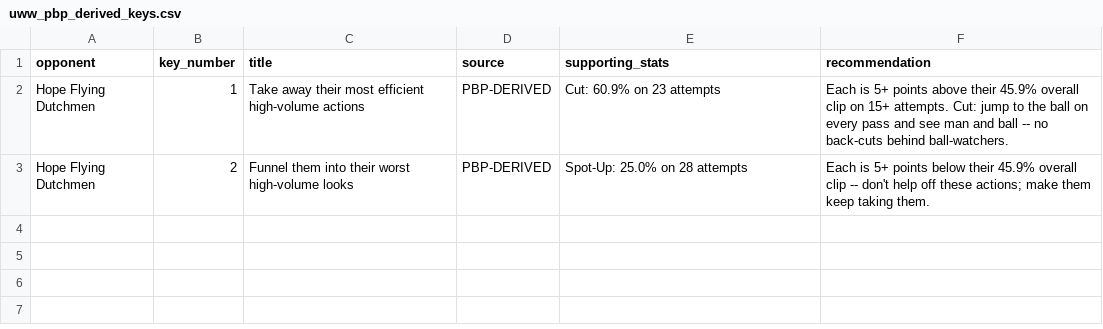
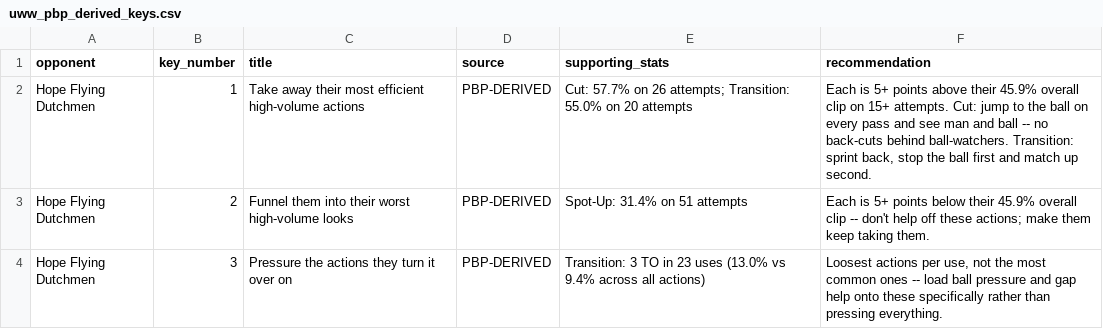
Before and after one commit to fritschcm272/uwwmensbball, a CSV file: data/uww_pbp_derived_keys.csv, drawn as a sheet.

```diff
--- a/data/uww_pbp_derived_keys.csv
+++ b/data/uww_pbp_derived_keys.csv
@@ -1,3 +1,4 @@
 opponent,key_number,title,source,supporting_stats,recommendation
-Hope Flying Dutchmen,1,Take away their most efficient high-volume actions,PBP-DERIVED,Cut: 60.9% on 23 attempts,Each is 5+ points above their 45.9% overall clip on 15+ attempts. Cut: jump to the ball on every pass and see man and ball -- no back-cuts behind ball-watchers.
-Hope Flying Dutchmen,2,Funnel them into their worst high-volume looks,PBP-DERIVED,Spot-Up: 25.0% on 28 attempts,Each is 5+ points below their 45.9% overall clip -- don't help off these actions; make them keep taking them.
+Hope Flying Dutchmen,1,Take away their most efficient high-volume actions,PBP-DERIVED,Cut: 57.7% on 26 attempts; Transition: 55.0% on 20 attempts,"Each is 5+ points above their 45.9% overall clip on 15+ attempts. Cut: jump to the ball on every pass and see man and ball -- no back-cuts behind ball-watchers. Transition: sprint back, stop the ball first and match up second."
+Hope Flying Dutchmen,2,Funnel them into their worst high-volume looks,PBP-DERIVED,Spot-Up: 31.4% on 51 attempts,Each is 5+ points below their 45.9% overall clip -- don't help off these actions; make them keep taking them.
+Hope Flying Dutchmen,3,Pressure the actions they turn it over on,PBP-DERIVED,Transition: 3 TO in 23 uses (13.0% vs 9.4% across all actions),"Loosest actions per use, not the most common ones -- load ball pressure and gap help onto these specifically rather than pressing everything."
```
Also changed, not shown: data/uww_ktv_keys.csv, data/uww_play_call_summary.csv, 57 other files.
